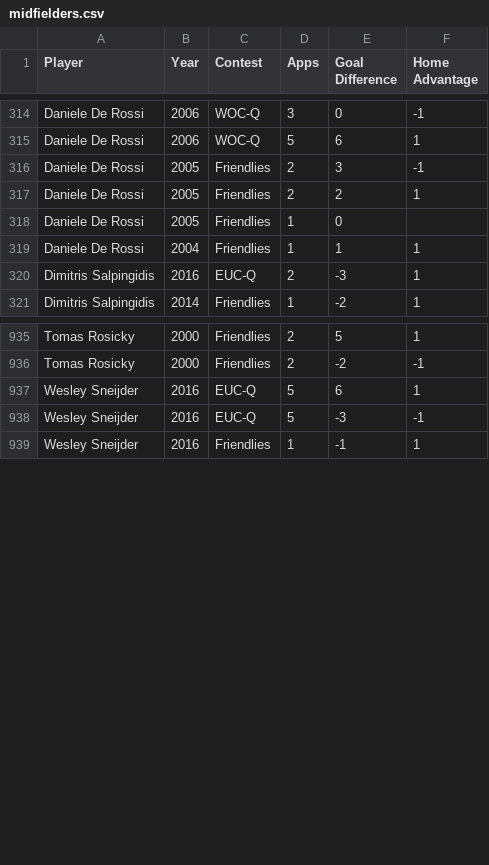
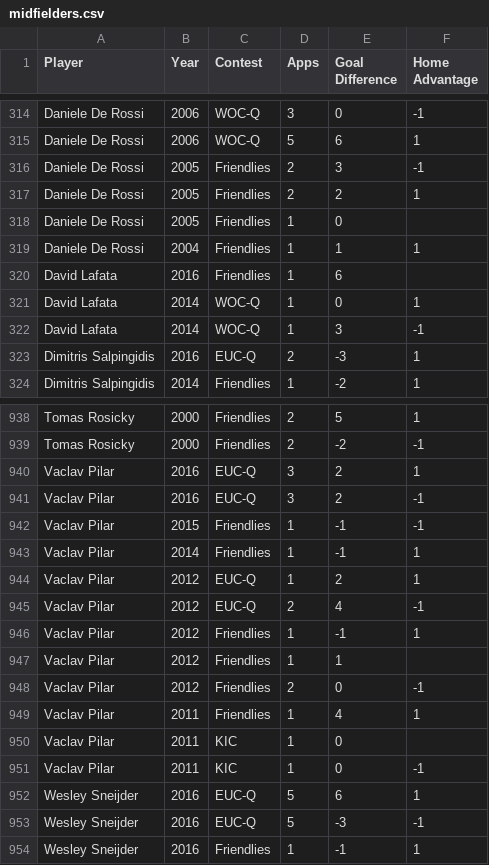
Before and after one commit to thezane/soccer-predictions, a CSV file: data/midfielders.csv, drawn as a sheet; only a part is shown, gaps mark what is left out; the diff names each change by its address in the sheet, - before the commit and + after, or states it on an @@ line.

```diff
--- a/data/midfielders.csv
+++ b/data/midfielders.csv
+row 320: David Lafata | 2016 | Friendlies | 1 | 6
+row 321: David Lafata | 2014 | WOC-Q | 1 | 0 | 1
+row 322: David Lafata | 2014 | WOC-Q | 1 | 3 | -1
+row 940: Vaclav Pilar | 2016 | EUC-Q | 3 | 2 | 1
+row 941: Vaclav Pilar | 2016 | EUC-Q | 3 | 2 | -1
+row 942: Vaclav Pilar | 2015 | Friendlies | 1 | -1 | -1
+row 943: Vaclav Pilar | 2014 | Friendlies | 1 | -1 | 1
+row 944: Vaclav Pilar | 2012 | EUC-Q | 1 | 2 | 1
+row 945: Vaclav Pilar | 2012 | EUC-Q | 2 | 4 | -1
+row 946: Vaclav Pilar | 2012 | Friendlies | 1 | -1 | 1
+row 947: Vaclav Pilar | 2012 | Friendlies | 1 | 1
+row 948: Vaclav Pilar | 2012 | Friendlies | 2 | 0 | -1
+row 949: Vaclav Pilar | 2011 | Friendlies | 1 | 4 | 1
+row 950: Vaclav Pilar | 2011 | KIC | 1 | 0
+row 951: Vaclav Pilar | 2011 | KIC | 1 | 0 | -1
```
Also changed, not shown: data/attackers.csv, data/defenders.csv.
